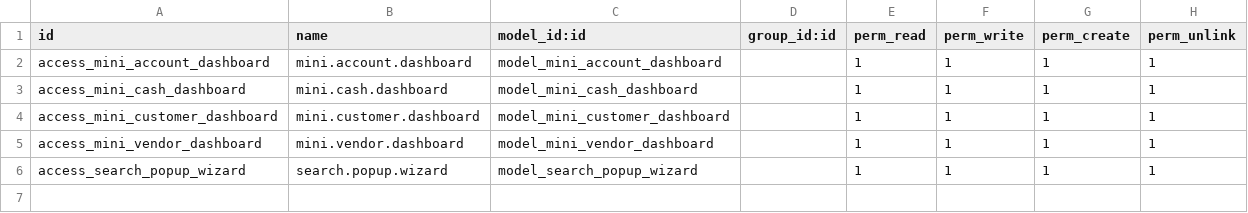
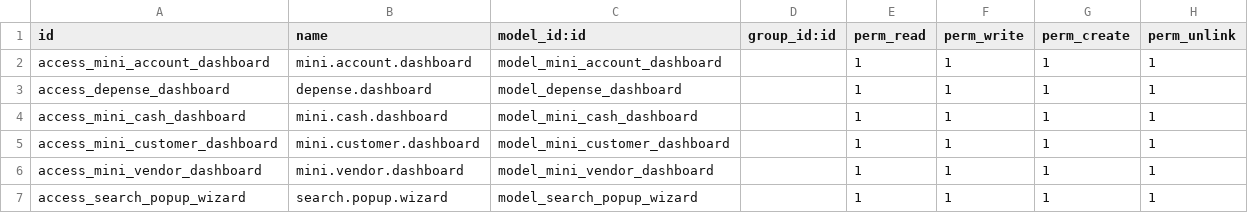
Before and after one commit to Siluearsene/AccountDashboard, a CSV file: security/ir.model.access.csv, drawn as a sheet.

Commit message:
ajout du dashboard depense

```diff
--- a/security/ir.model.access.csv
+++ b/security/ir.model.access.csv
@@ -2,2 +2,3 @@ id,name,model_id:id,group_id:id,perm_read,perm_write,perm_create,perm_unlink
 access_mini_account_dashboard,mini.account.dashboard,model_mini_account_dashboard,,1,1,1,1
+access_depense_dashboard,depense.dashboard,model_depense_dashboard,,1,1,1,1
 access_mini_cash_dashboard,mini.cash.dashboard,model_mini_cash_dashboard,,1,1,1,1
```
Also changed, not shown: 5 other files.
